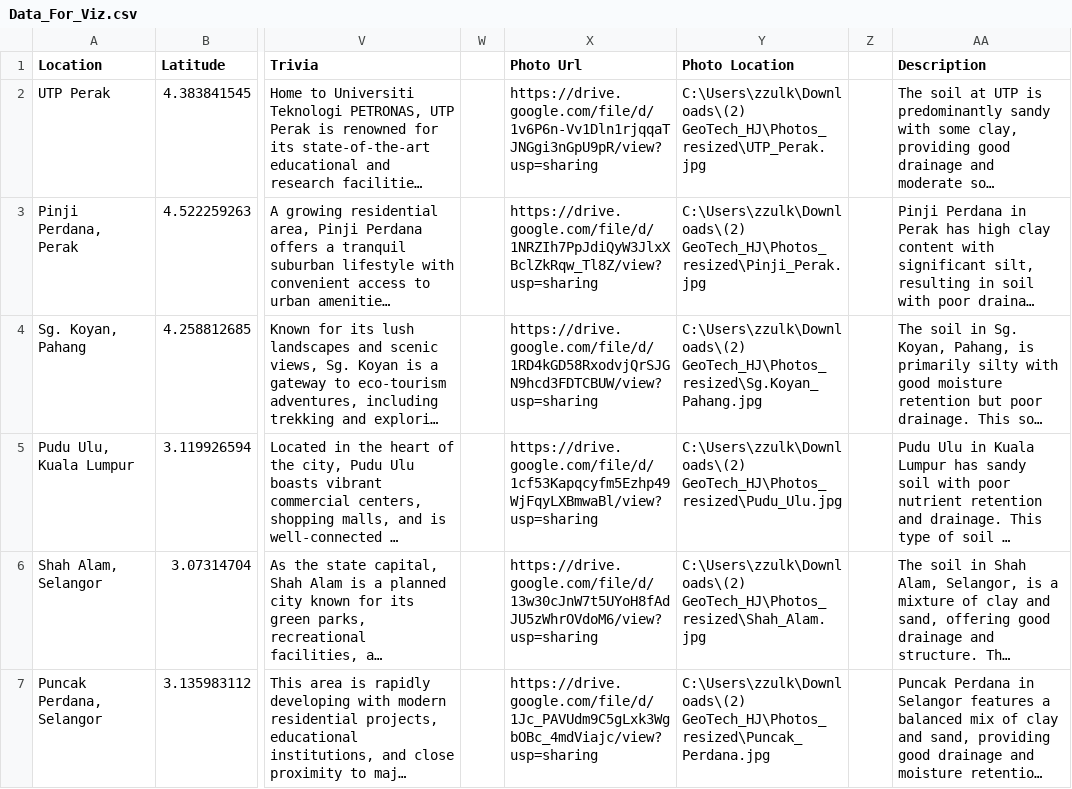
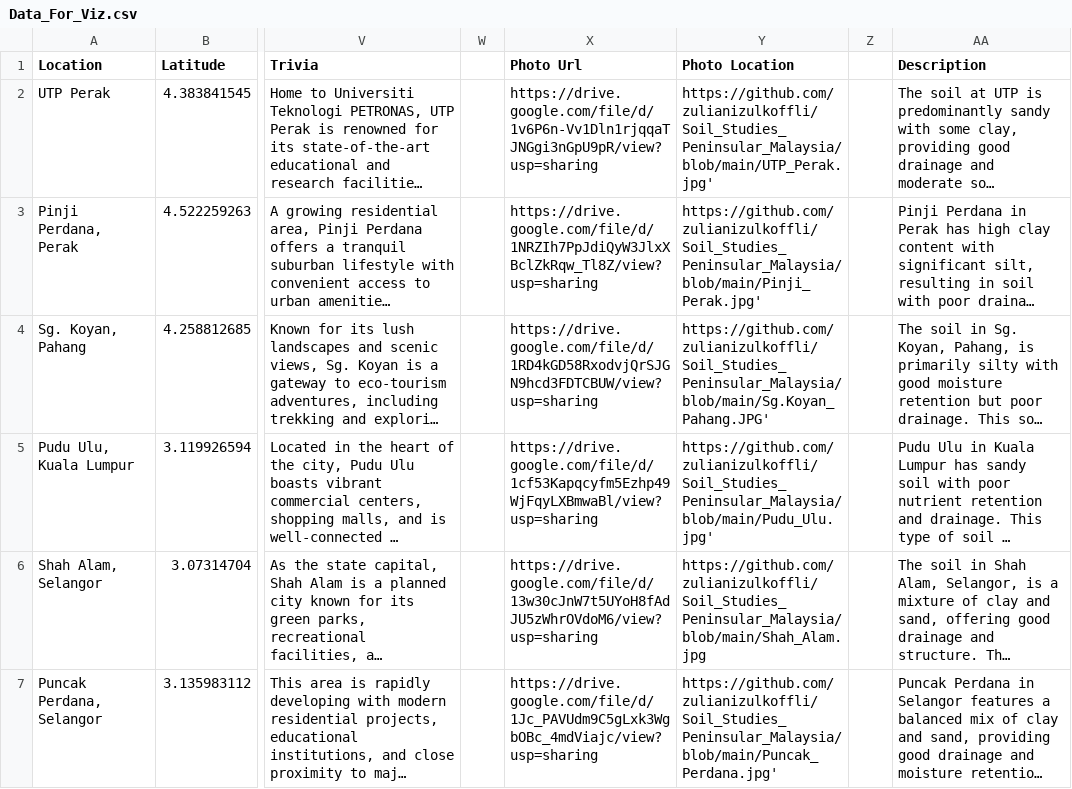
Before and after one commit to Farhanahusna89/Soil_Studies_Peninsular_Malaysia, a CSV file: Data_For_Viz.csv, drawn as a sheet; only a part is shown, gaps mark what is left out; long unchanged cells end in …; the diff covers the shown part only; the diff names each change by its address in the sheet, - before the commit and + after, or states it on an @@ line.

Commit message:
Add files via upload

```diff
--- a/Data_For_Viz.csv
+++ b/Data_For_Viz.csv
-Y2 (Photo Location): C:\Users\zzulk\Downloads\(2) GeoTech_HJ\Photos_resized\UTP_Perak.jpg
+Y2 (Photo Location): https://github.com/zulianizulkoffli/Soil_Studies_Peninsular_Malaysia/blob/main/UTP_Perak.jpg'
-Y3 (Photo Location): C:\Users\zzulk\Downloads\(2) GeoTech_HJ\Photos_resized\Pinji_Perak.jpg
+Y3 (Photo Location): https://github.com/zulianizulkoffli/Soil_Studies_Peninsular_Malaysia/blob/main/Pinji_Perak.jpg'
-Y4 (Photo Location): C:\Users\zzulk\Downloads\(2) GeoTech_HJ\Photos_resized\Sg.Koyan_Pahang.jpg
+Y4 (Photo Location): https://github.com/zulianizulkoffli/Soil_Studies_Peninsular_Malaysia/blob/main/Sg.Koyan_Pahang.JPG'
-Y5 (Photo Location): C:\Users\zzulk\Downloads\(2) GeoTech_HJ\Photos_resized\Pudu_Ulu.jpg
+Y5 (Photo Location): https://github.com/zulianizulkoffli/Soil_Studies_Peninsular_Malaysia/blob/main/Pudu_Ulu.jpg'
-Y6 (Photo Location): C:\Users\zzulk\Downloads\(2) GeoTech_HJ\Photos_resized\Shah_Alam.jpg
+Y6 (Photo Location): https://github.com/zulianizulkoffli/Soil_Studies_Peninsular_Malaysia/blob/main/Shah_Alam.jpg
-Y7 (Photo Location): C:\Users\zzulk\Downloads\(2) GeoTech_HJ\Photos_resized\Puncak_Perdana.jpg
+Y7 (Photo Location): https://github.com/zulianizulkoffli/Soil_Studies_Peninsular_Malaysia/blob/main/Puncak_Perdana.jpg'
```
Also changed, not shown: 17 edited cells elsewhere in this file.
